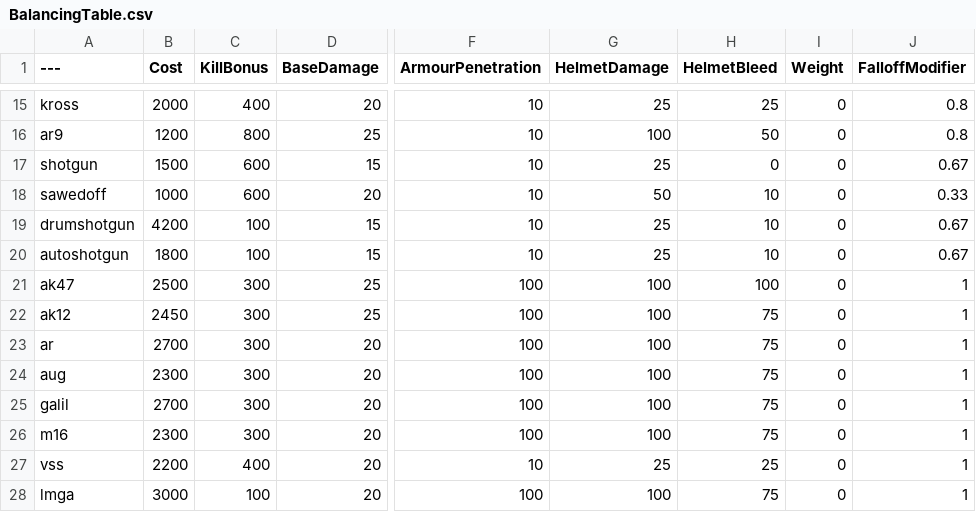
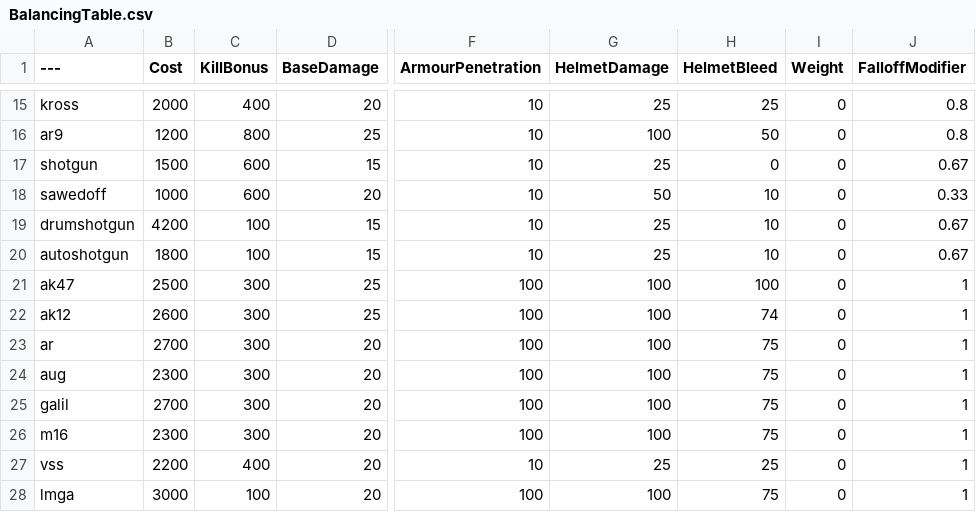
Before and after one commit to vankruptgames/BalancingTable, a CSV file: BalancingTable.csv, drawn as a sheet; only a part is shown, gaps mark what is left out; the diff names each change by its address in the sheet, - before the commit and + after, or states it on an @@ line.

Commit message:
Update BalancingTable.csv

```diff
--- a/BalancingTable.csv
+++ b/BalancingTable.csv
-B22 (Cost): 2450
+B22 (Cost): 2600
-H22 (HelmetBleed): 75
+H22 (HelmetBleed): 74
```
